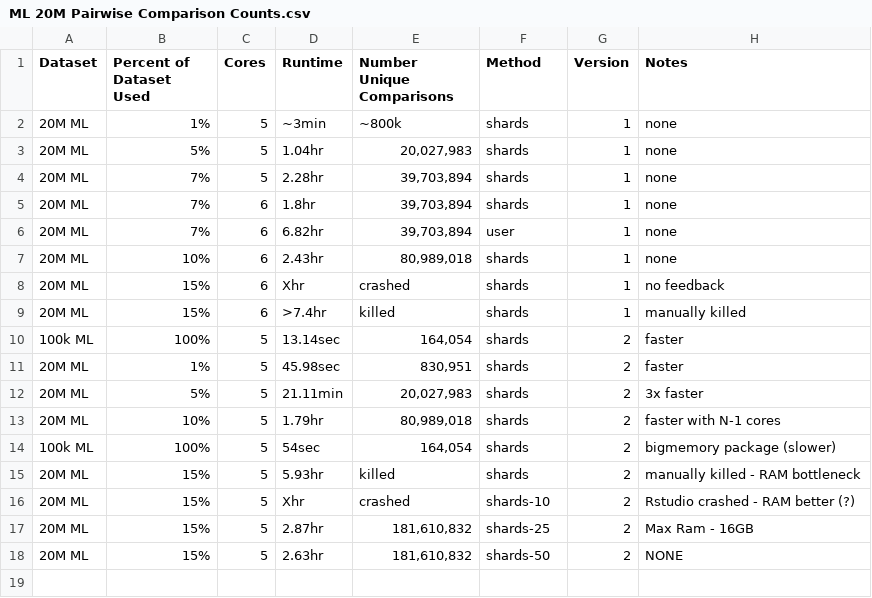
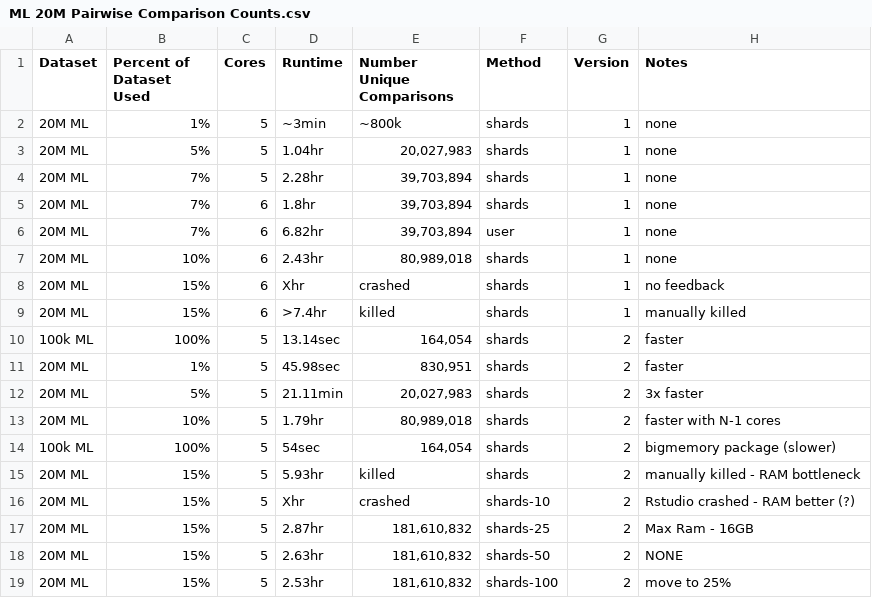
Before and after one commit to jacobmunson/RecommenderSystems, a CSV file: 20M ML Evaluation/ML 20M Pairwise Comparison Counts.csv, drawn as a sheet; the diff names each change by its address in the sheet, - before the commit and + after, or states it on an @@ line.

Commit message:
Update ML 20M Pairwise Comparison Counts.csv

```diff
--- a/20M ML Evaluation/ML 20M Pairwise Comparison Counts.csv
+++ b/20M ML Evaluation/ML 20M Pairwise Comparison Counts.csv
+row 19: 20M ML | 15% | 5 | 2.53hr | 181,610,832 | shards-100 | 2 | move to 25%
```
